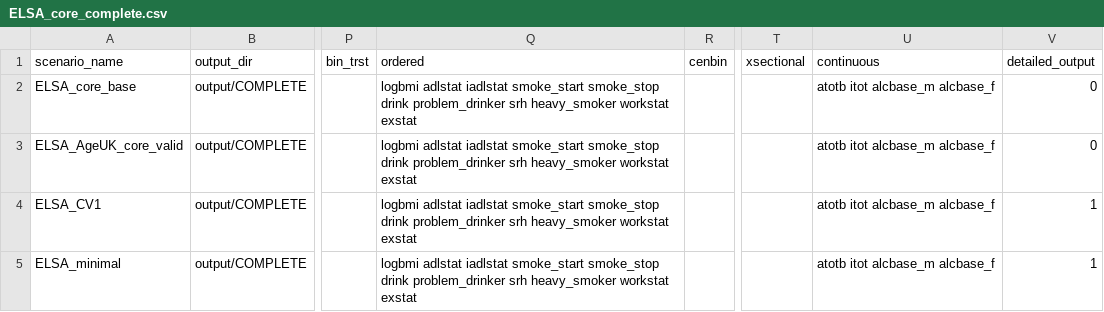
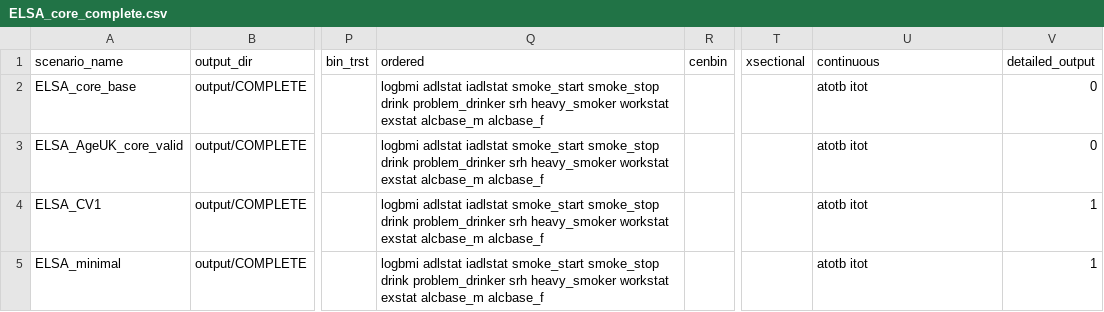
Before and after one commit to ld-archer/E_FEM, a CSV file: ELSA_core_complete.csv, drawn as a sheet; only a part is shown, gaps mark what is left out; the diff names each change by its address in the sheet, - before the commit and + after, or states it on an @@ line.

```diff
--- a/ELSA_core_complete.csv
+++ b/ELSA_core_complete.csv
-Q2:Q5 (ordered): …workstat exstat
+Q2:Q5 (ordered): …workstat exstat alcbase_m alcbase_f
-U2:U5 (continuous): atotb itot alcbase_m alcbase_f
+U2:U5 (continuous): atotb itot
```
Also changed, not shown: 8 other files.
